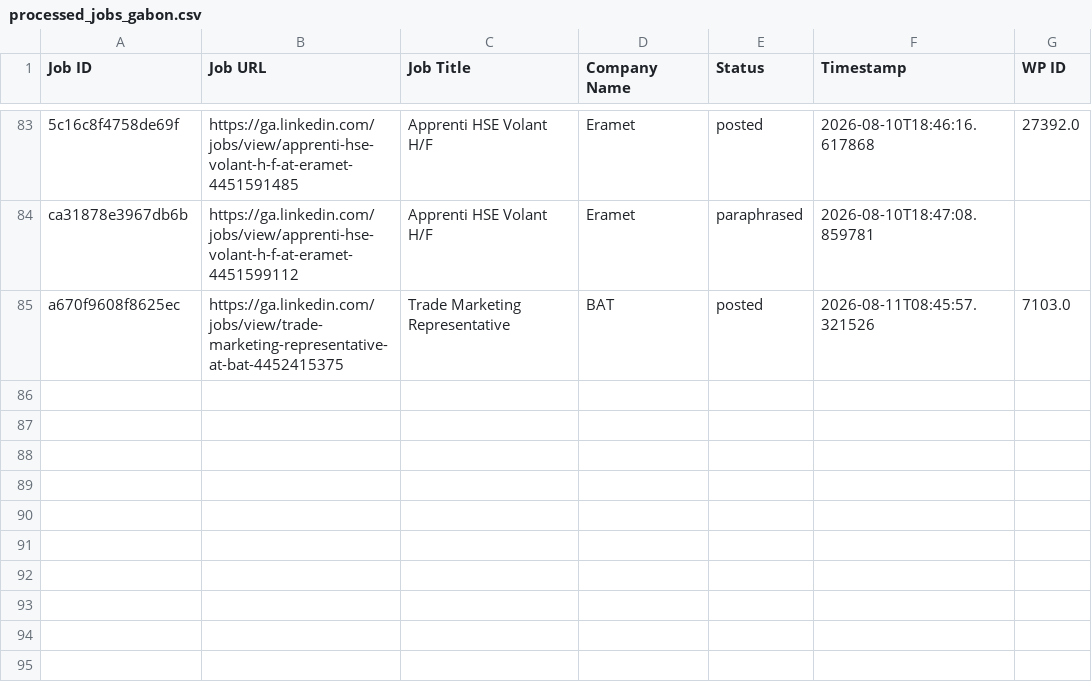
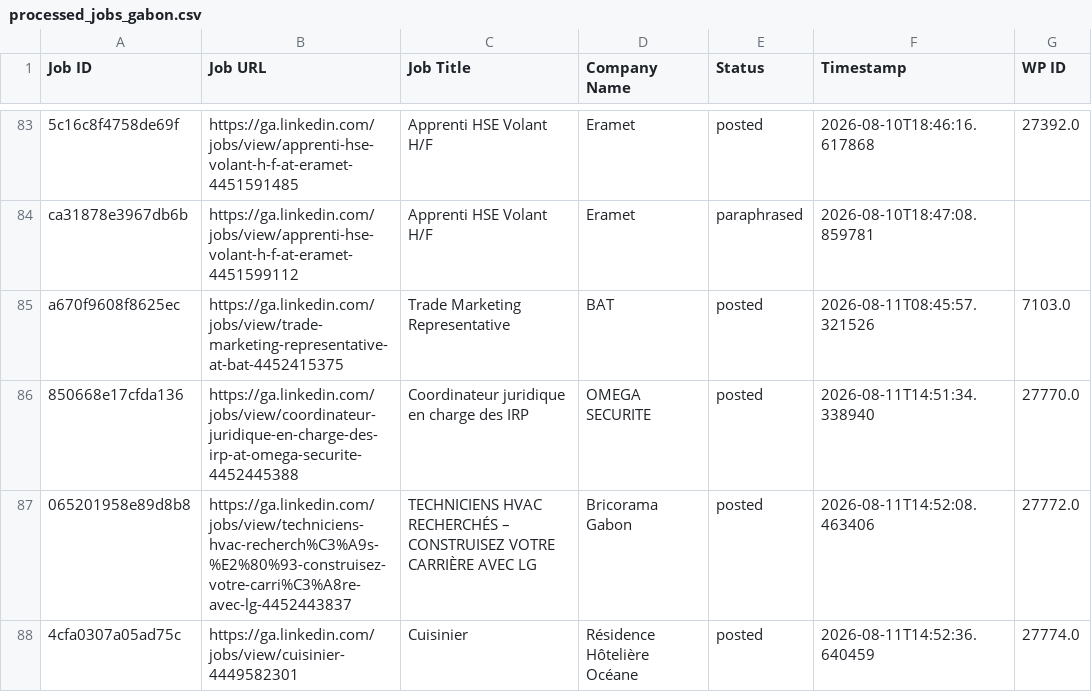
Before and after one commit to projectfetcher/ga, a CSV file: processed_jobs_gabon.csv, drawn as a sheet; only a part is shown, gaps mark what is left out.

```diff
--- a/processed_jobs_gabon.csv
+++ b/processed_jobs_gabon.csv
@@ -85 +85,4 @@ ca31878e3967db6b,https://ga.linkedin.com/jobs/view/apprenti-hse-volant-h-f-at-er
 a670f9608f8625ec,https://ga.linkedin.com/jobs/view/trade-marketing-representative-at-bat-4452415375,Trade Marketing Representative,BAT,posted,2026-08-11T08:45:57.321526,7103.0
+850668e17cfda136,https://ga.linkedin.com/jobs/view/coordinateur-juridique-en-charge-des-irp-at-omega-securite-4452445388,Coordinateur  juridique en charge des IRP,OMEGA SECURITE,posted,2026-08-11T14:51:34.338940,27770.0
+065201958e89d8b8,https://ga.linkedin.com/jobs/view/techniciens-hvac-recherch%C3%A9s-%E2%80%93-construisez-votre-carri%C3%A8re-avec-lg-4452443837,TECHNICIENS HVAC RECHERCHÉS – CONSTRUISEZ VOTRE CARRIÈRE AVEC LG,Bricorama Gabon,posted,2026-08-11T14:52:08.463406,27772.0
+4cfa0307a05ad75c,https://ga.linkedin.com/jobs/view/cuisinier-4449582301,Cuisinier,Résidence Hôtelière Océane,posted,2026-08-11T14:52:36.640459,27774.0
```
